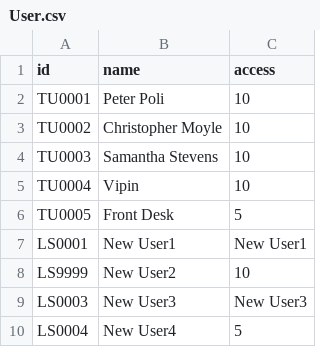
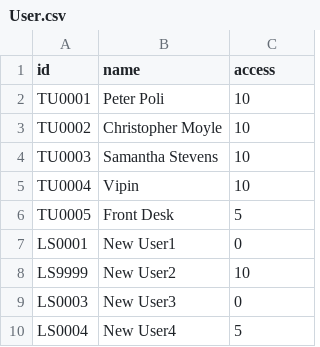
Before and after one commit to ParasiticSponge/MIS501_A2_Group, a CSV file: User.csv, drawn as a sheet.

Commit message:
Modify access levels in User.csv
Updated access levels for New User1 and New User3.

```diff
--- a/User.csv
+++ b/User.csv
@@ -6,5 +6,5 @@ TU0004,Vipin,10
 TU0005,Front Desk,5
-LS0001,New User1,New User1
+LS0001,New User1,0
 LS9999,New User2,10
-LS0003,New User3,New User3
+LS0003,New User3,0
 LS0004,New User4,5
```
